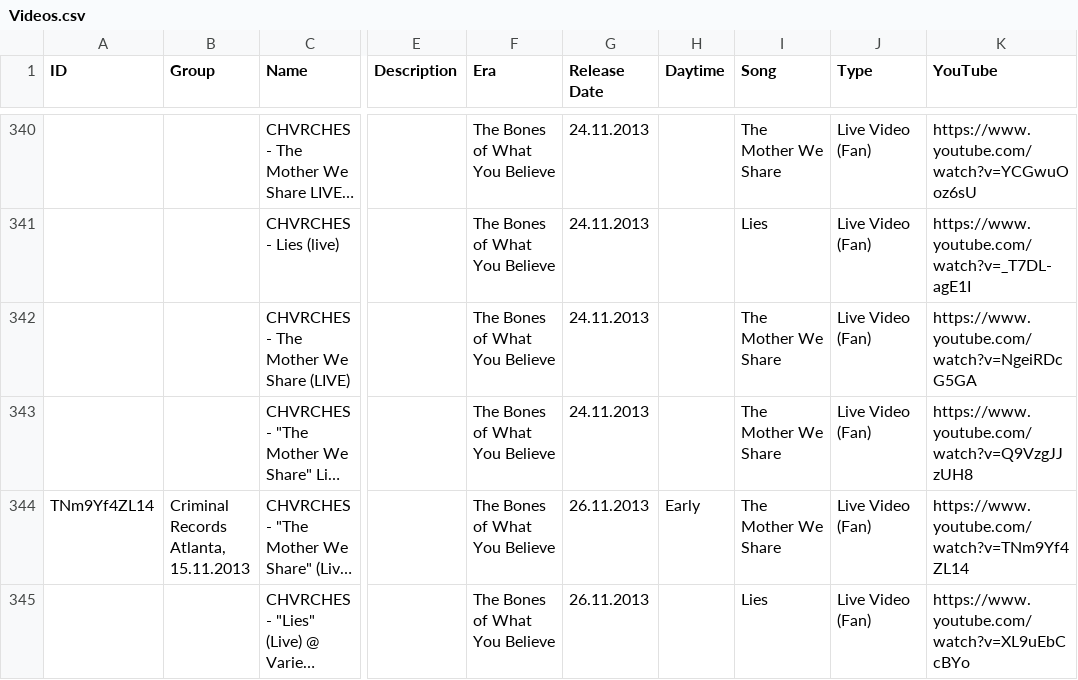
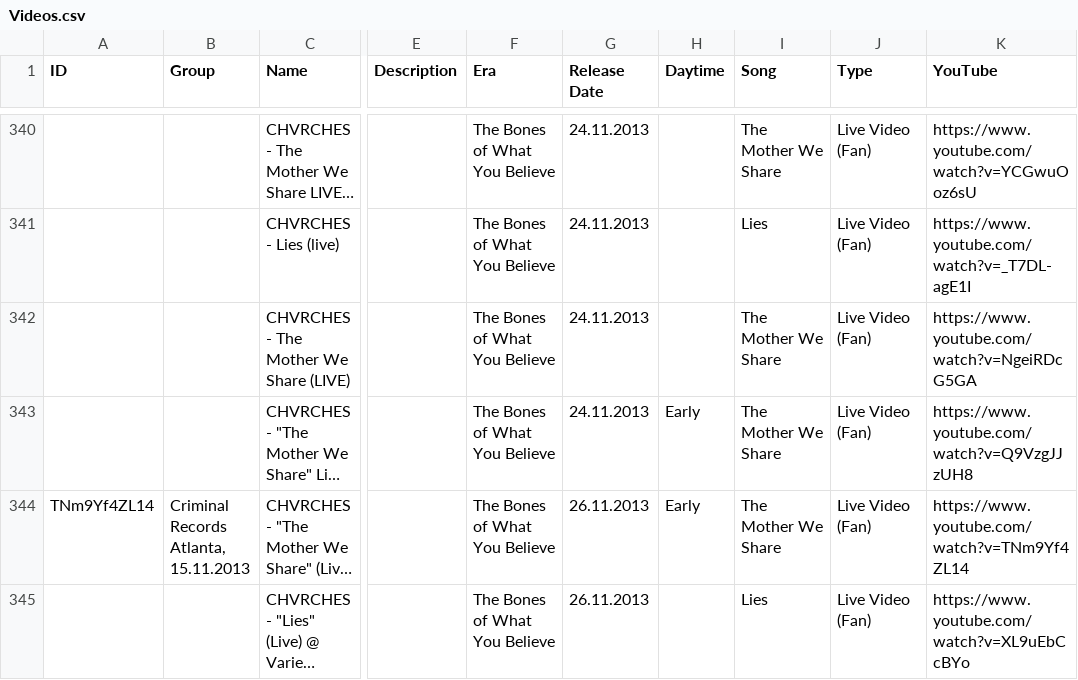
Before and after one commit to jriemsch/the-bones-db, a CSV file: tables/Videos.csv, drawn as a sheet; only a part is shown, gaps mark what is left out; long unchanged cells end in …; the diff covers the shown part only; the diff names each change by its address in the sheet, - before the commit and + after, or states it on an @@ line.

```diff
--- a/tables/Videos.csv
+++ b/tables/Videos.csv
-H343 (Daytime): (empty)
+H343 (Daytime): Early
```
Also changed, not shown: 2 added rows, 1 removed row and 16 edited cells elsewhere in this file, tables/Concerts.csv, tables/Releases.csv, 9 other files.
